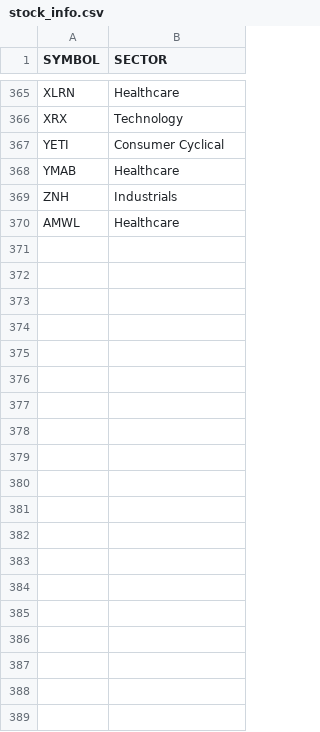
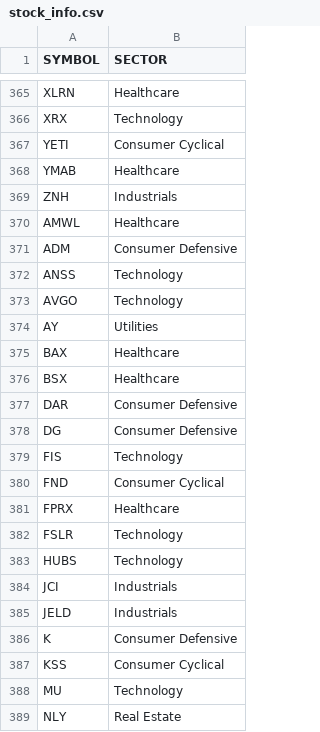
Before and after one commit to gianlucadetommaso/volatile, a CSV file: stock_info.csv, drawn as a sheet; only a part is shown, gaps mark what is left out; the diff covers the shown part only.

Commit message:
adding market parameters and sector name in prediction table

```diff
--- a/stock_info.csv
+++ b/stock_info.csv
@@ -370 +370,20 @@ ZNH,Industrials
 AMWL,Healthcare
+ADM,Consumer Defensive
+ANSS,Technology
+AVGO,Technology
+AY,Utilities
+BAX,Healthcare
+BSX,Healthcare
+DAR,Consumer Defensive
+DG,Consumer Defensive
+FIS,Technology
+FND,Consumer Cyclical
+FPRX,Healthcare
+FSLR,Technology
+HUBS,Technology
+JCI,Industrials
+JELD,Industrials
+K,Consumer Defensive
+KSS,Consumer Cyclical
+MU,Technology
+NLY,Real Estate
```
Also changed, not shown: 39 added rows elsewhere in this file, 3 other files.
